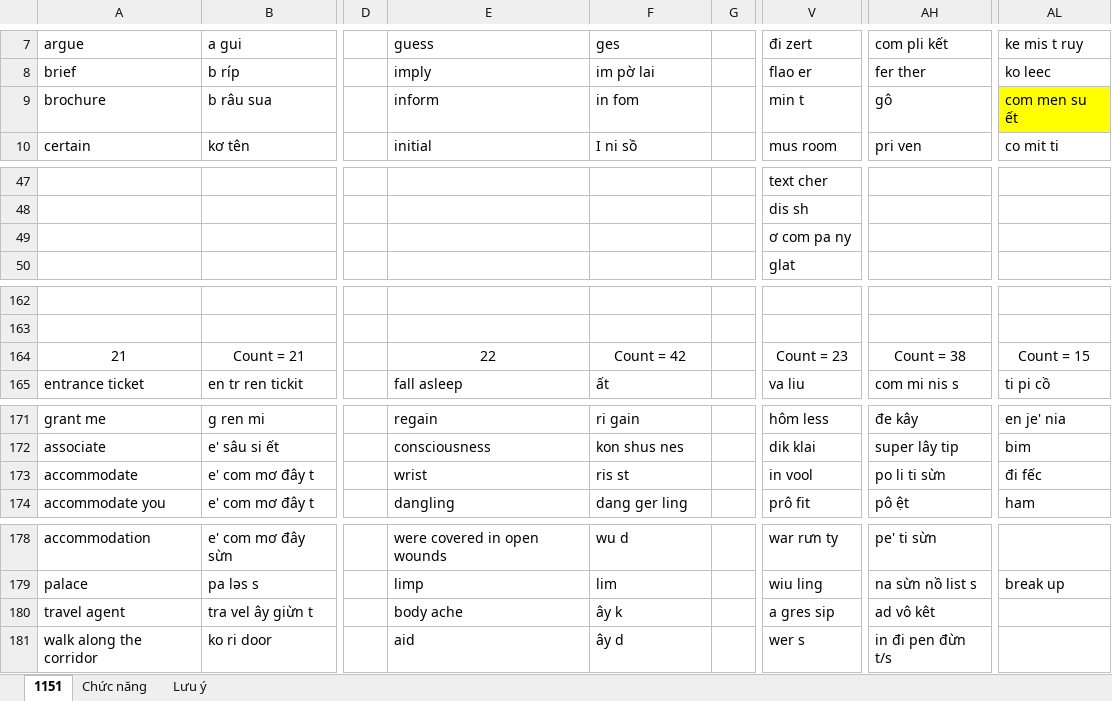
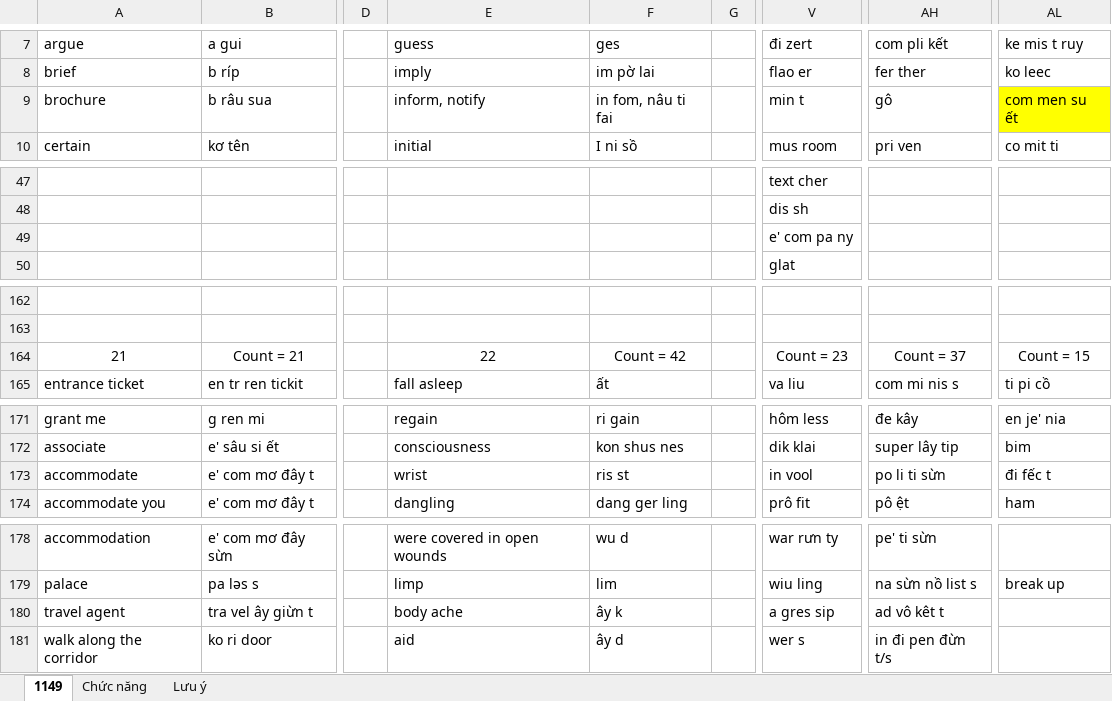
Before and after one commit to thaidh-dev/Engrisk, an Excel workbook: Nháp.xlsm, sheet 1149, drawn as a sheet; only a part is shown, gaps mark what is left out; values as stored, in another font and other column widths than the file's, no borders; the diff covers the shown part only; the diff names each change by its address in the sheet, - before the commit and + after, or states it on an @@ line.

```diff
--- a/Nháp.xlsm (sheet 1149)
+++ b/Nháp.xlsm (sheet 1149)
-sheet tab: 1151
+sheet tab: 1149
-E9: inform
+E9: inform, notify
-F9: in fom
+F9: in fom, nâu ti fai
-V49: ơ com pa ny
+V49: e' com pa ny
-AH164: Count = 38
+AH164: Count = 37
-AL173: đi fếc
+AL173: đi fếc t
-AH180: ad vô kêt
+AH180: ad vô kêt t
```
Also changed, not shown: 63 edited cells elsewhere in this sheet.
